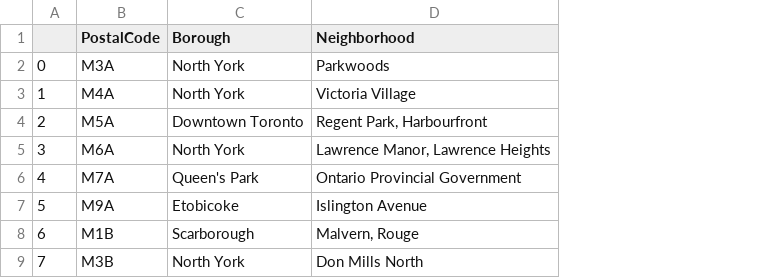
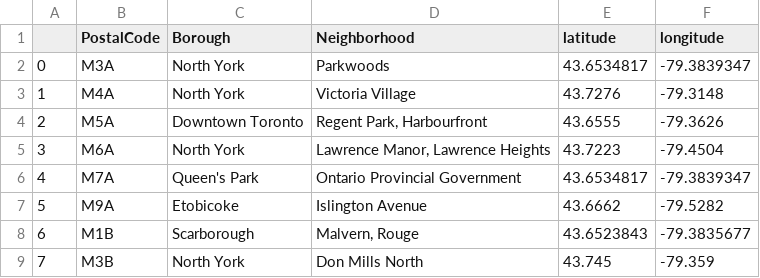
Before and after one commit to ApoorvAkash/Coursera_Capstone, a CSV file: neighborhoods_toronto_data.csv, drawn as a sheet; only a part is shown; the diff names each change by its address in the sheet, - before the commit and + after, or states it on an @@ line.

Commit message:
Add lat and lng data

```diff
--- a/neighborhoods_toronto_data.csv
+++ b/neighborhoods_toronto_data.csv
+column E (latitude), rows 2-9: 43.6534817 | 43.7276 | 43.6555 | 43.7223 | 43.6534817 | 43.6662 | 43.6523843 | 43.745
+column F (longitude), rows 2-9: -79.3839347 | -79.3148 | -79.3626 | -79.4504 | -79.3839347 | -79.5282 | -79.3835677 | -79.359
```
